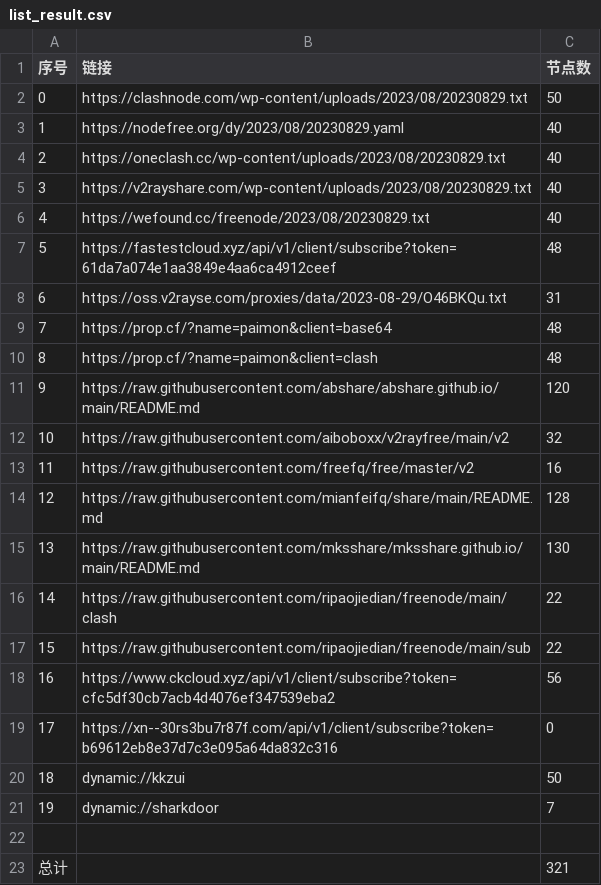
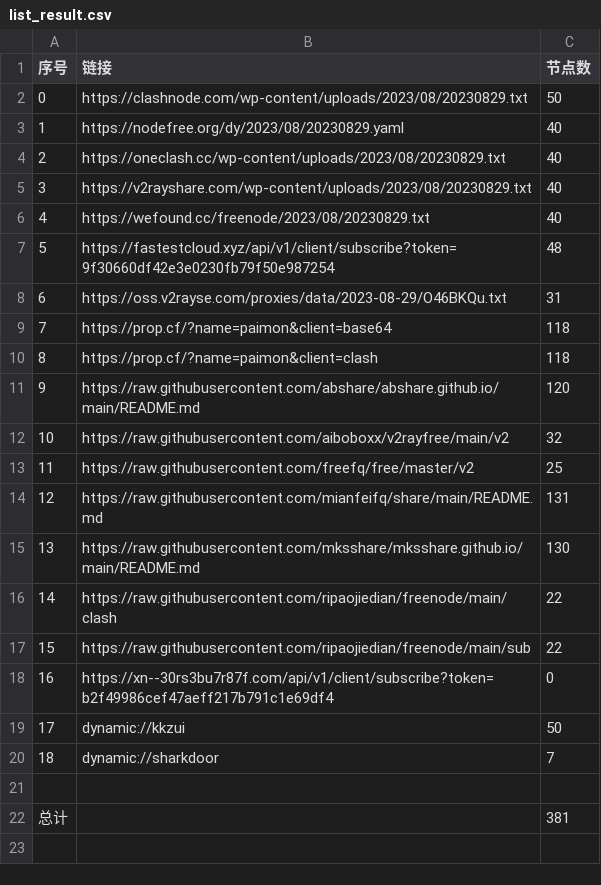
Before and after one commit to yuhanguyue-hub/free, a CSV file: list_result.csv, drawn as a sheet; removed rows and columns are numbered as before the commit, all else as after; the diff names each change by its address in the sheet, - before the commit and + after, or states it on an @@ line.

```diff
--- a/list_result.csv
+++ b/list_result.csv
-B7 (链接): https://fastestcloud.xyz/api/v1/client/subscribe?token=61da7a074e1aa3849e4aa6ca4912ceef
+B7 (链接): https://fastestcloud.xyz/api/v1/client/subscribe?token=9f30660df42e3e0230fb79f50e987254
-C9:C10 (节点数): 48
+C9:C10 (节点数): 118
-C13 (节点数): 16
+C13 (节点数): 25
-C14 (节点数): 128
+C14 (节点数): 131
-row 18: 16 | https://www.ckcloud.xyz/api/v1/client/subscribe?token=cfc5df30cb7acb4d4076ef347539eba2 | 56
@@ column A (序号) renumbered between rows 18 and 20 @@
-B18 (链接): https://xn--30rs3bu7r87f.com/api/v1/client/subscribe?token=b69612eb8e37d7c3e095a64da832c316
+B18 (链接): https://xn--30rs3bu7r87f.com/api/v1/client/subscribe?token=b2f49986cef47aeff217b791c1e69df4
-C22 (节点数): 321
+C22 (节点数): 381
```
Also changed, not shown: 14 other files.
